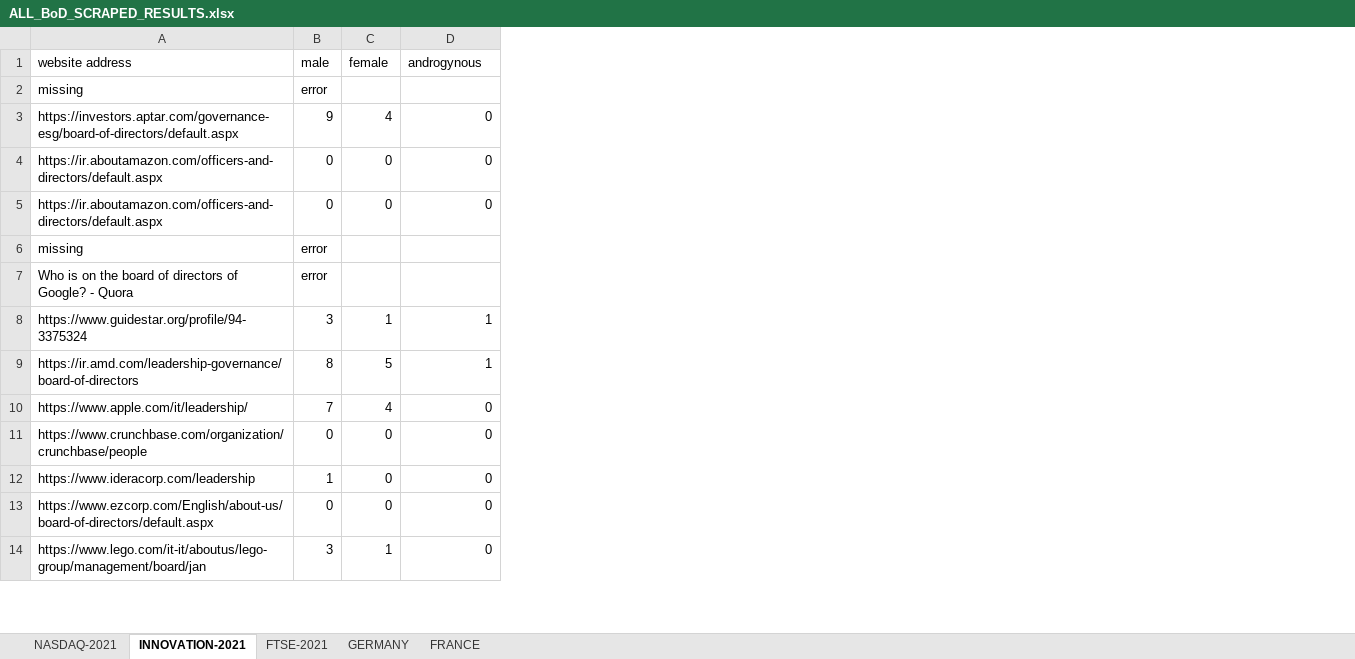
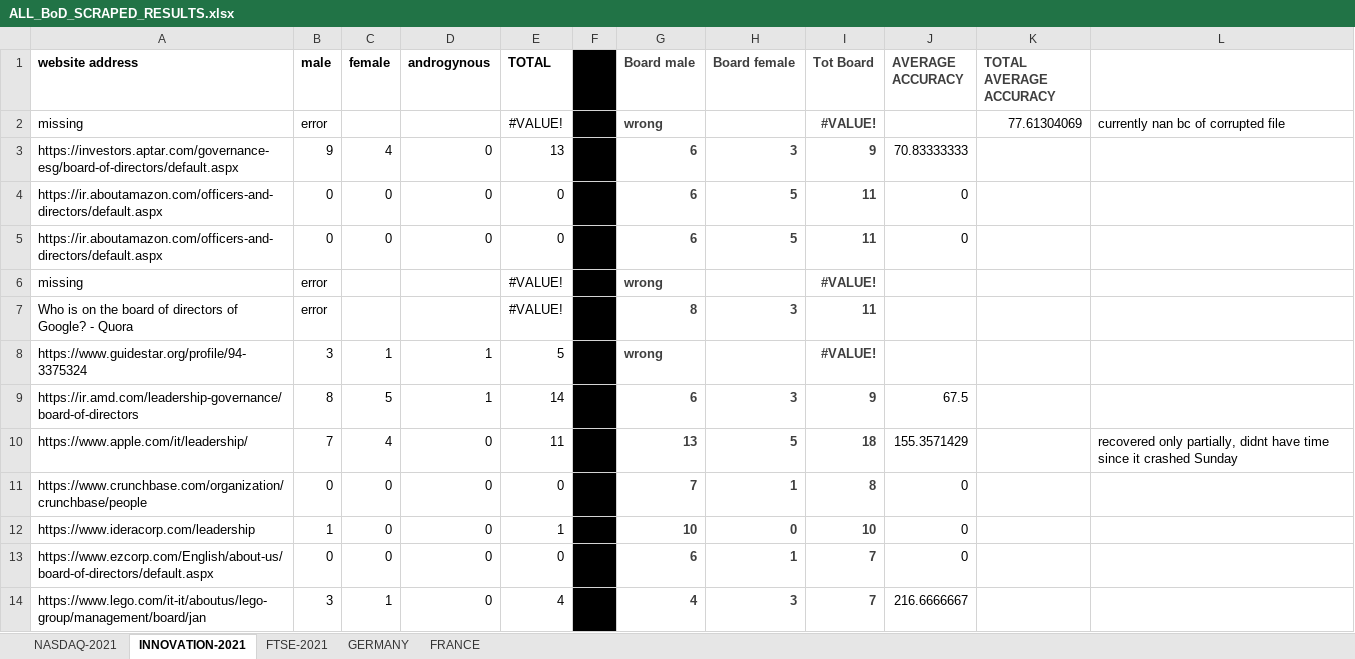
Before and after one commit to TitouanUniLu/BSP_WebScraper, an Excel workbook: ALL_BoD_SCRAPED_RESULTS.xlsx, sheet INNOVATION-2021, drawn as a sheet; only a part is shown; values as stored, in another font and other column widths than the file's, no borders; charts and pictures not drawn; the diff names each change by its address in the sheet, - before the commit and + after, or states it on an @@ line.

Commit message:
results (missing part of INNOVATION)

```diff
--- a/ALL_BoD_SCRAPED_RESULTS.xlsx (sheet INNOVATION-2021)
+++ b/ALL_BoD_SCRAPED_RESULTS.xlsx (sheet INNOVATION-2021)
+column E (TOTAL), rows 2-14: #VALUE! | 13 | 0 | 0 | #VALUE! | #VALUE! | 5 | 14 | 11 | 0 | 1 | 0 | 4
+column F, empty
+column G (Board male), rows 2-14: wrong | 6 | 6 | 6 | wrong | 8 | wrong | 6 | 13 | 7 | 10 | 6 | 4
+column H (Board female), rows 3-14: 3 | 5 | 5 |  | 3 |  | 3 | 5 | 1 | 0 | 1 | 3
+column I (Tot Board), rows 2-14: #VALUE! | 9 | 11 | 11 | #VALUE! | 11 | #VALUE! | 9 | 18 | 8 | 10 | 7 | 7
+column J (AVERAGE ACCURACY), rows 3-14: 70.83333333 | 0 | 0 |  |  |  | 67.5 | 155.3571429 | 0 | 0 | 0 | 216.6666667
+column K (TOTAL AVERAGE ACCURACY), row 2: 77.61304069
+column L, rows 2-10: currently nan bc of corrupted file |  |  |  |  |  |  |  | recovered only partially, didnt have time since it crashed Sunday
-A1:D1 bold: off
+A1:D1 bold: on
```
Also changed, not shown: sheet GERMANY, sheet FRANCE, sheet FTSE-2021, sheet NASDAQ-2021, charts or pictures, 3 other files.
